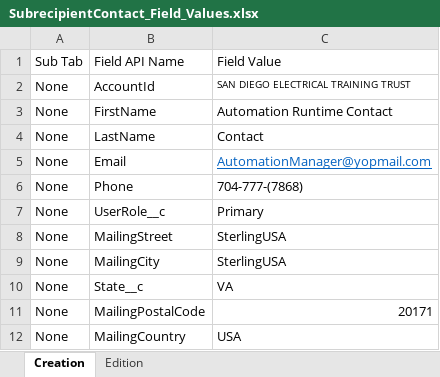
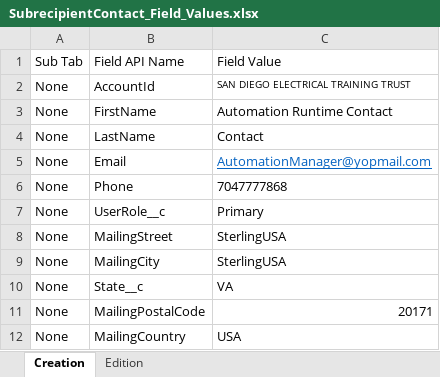
Before and after one commit to VaibhavChandratre-REISys/govgrants-product-automation, an Excel workbook: src/main/resources/SubrecipientContact_Field_Values.xlsx, sheet Creation, drawn as a sheet; values as stored, in another font and other column widths than the file's, no borders; the diff names each change by its address in the sheet, - before the commit and + after, or states it on an @@ line.

```diff
--- a/src/main/resources/SubrecipientContact_Field_Values.xlsx (sheet Creation)
+++ b/src/main/resources/SubrecipientContact_Field_Values.xlsx (sheet Creation)
-C6: 704-777-(7868)
+C6: 7047777868
```
Also changed, not shown: 3 other files.
